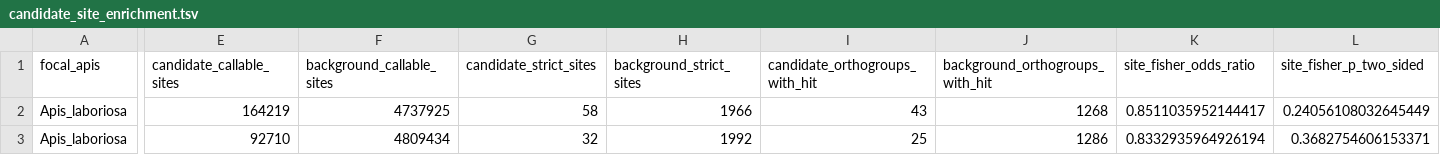
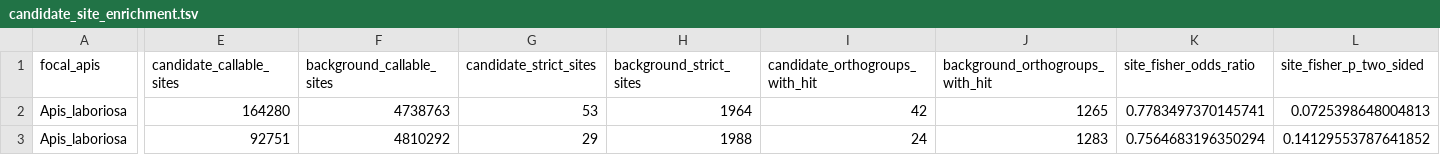
Before and after one commit to nmeln/apis-laboriosa-grayanotoxin-tolerance, a TSV file: comparative_addendum/results/candidate_site_enrichment.tsv, drawn as a sheet; only a part is shown, gaps mark what is left out; the diff covers the shown part only; the diff names each change by its address in the sheet, - before the commit and + after, or states it on an @@ line.

```diff
--- a/comparative_addendum/results/candidate_site_enrichment.tsv
+++ b/comparative_addendum/results/candidate_site_enrichment.tsv
-E2 (candidate_callable_sites): 164219
+E2 (candidate_callable_sites): 164280
-F2 (background_callable_sites): 4737925
+F2 (background_callable_sites): 4738763
-G2 (candidate_strict_sites): 58
+G2 (candidate_strict_sites): 53
-H2 (background_strict_sites): 1966
+H2 (background_strict_sites): 1964
-I2 (candidate_orthogroups_with_hit): 43
+I2 (candidate_orthogroups_with_hit): 42
-J2 (background_orthogroups_with_hit): 1268
+J2 (background_orthogroups_with_hit): 1265
-K2 (site_fisher_odds_ratio): 0.8511035952144417
+K2 (site_fisher_odds_ratio): 0.7783497370145741
-L2 (site_fisher_p_two_sided): 0.24056108032645449
+L2 (site_fisher_p_two_sided): 0.0725398648004813
-E3 (candidate_callable_sites): 92710
+E3 (candidate_callable_sites): 92751
-F3 (background_callable_sites): 4809434
+F3 (background_callable_sites): 4810292
-G3 (candidate_strict_sites): 32
+G3 (candidate_strict_sites): 29
-H3 (background_strict_sites): 1992
+H3 (background_strict_sites): 1988
-I3 (candidate_orthogroups_with_hit): 25
+I3 (candidate_orthogroups_with_hit): 24
-J3 (background_orthogroups_with_hit): 1286
+J3 (background_orthogroups_with_hit): 1283
-K3 (site_fisher_odds_ratio): 0.8332935964926194
+K3 (site_fisher_odds_ratio): 0.7564683196350294
-L3 (site_fisher_p_two_sided): 0.3682754606153371
+L3 (site_fisher_p_two_sided): 0.14129553787641852
```
Also changed, not shown: 112 edited cells elsewhere in this file, comparative_addendum/results/candidate_category_fisher.tsv, comparative_addendum/results/nhe3_extended_bee_sites.tsv, 8 other files.
